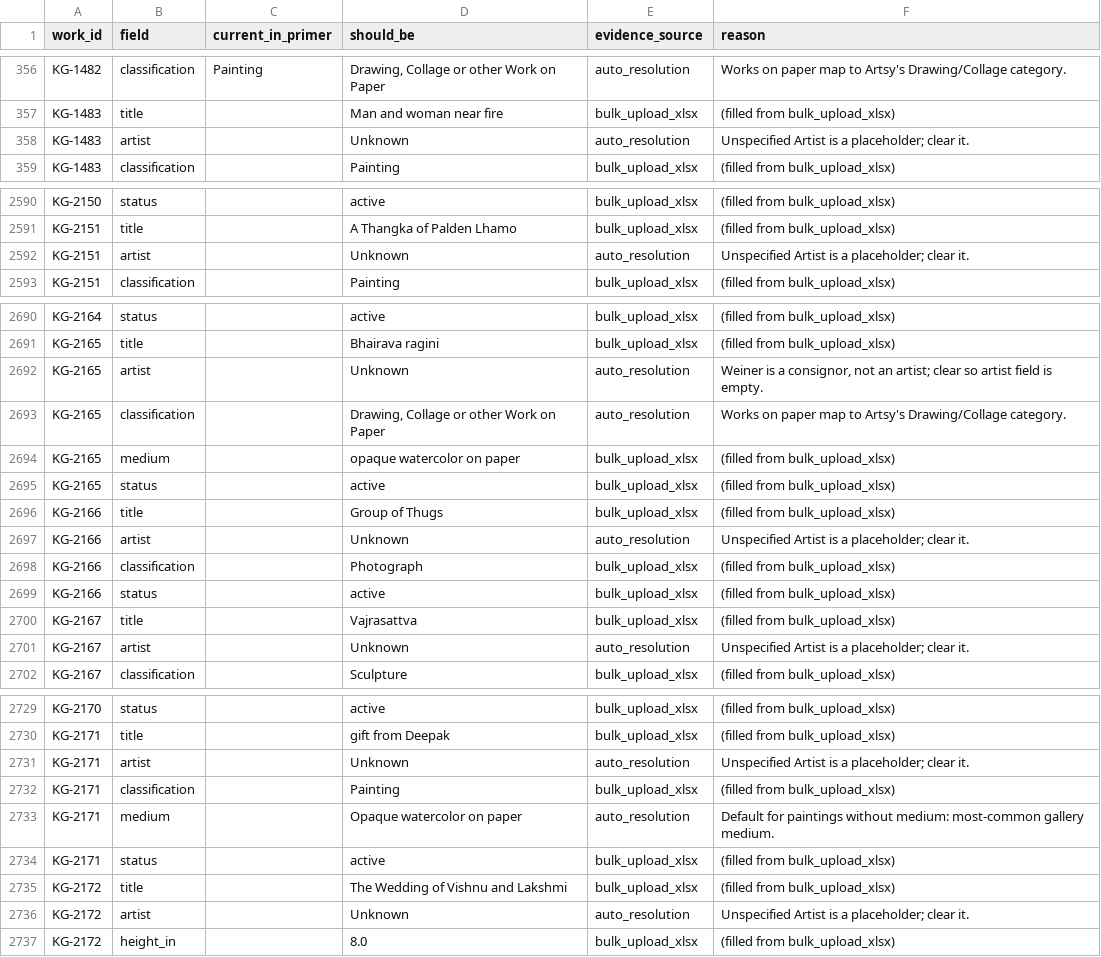
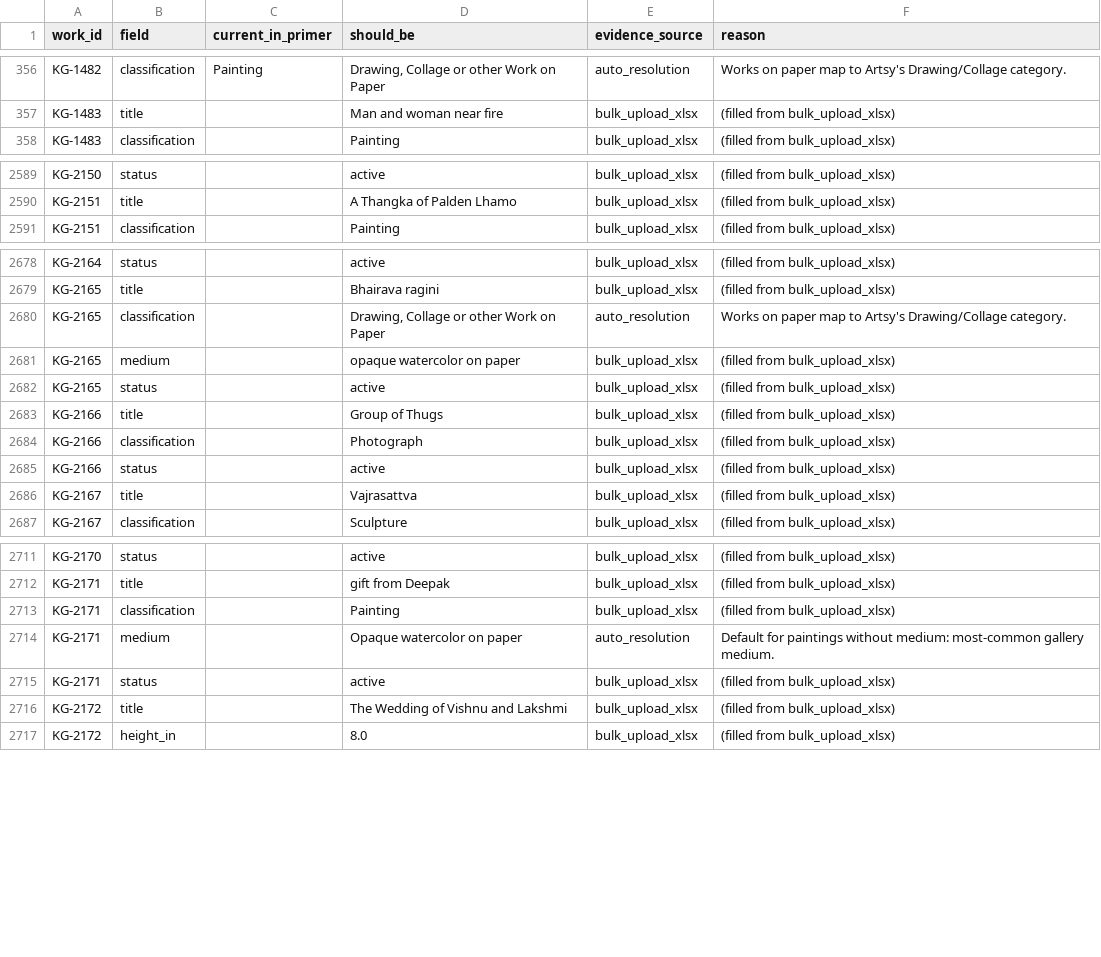
Before and after one commit to kapoorgalleries/kapoorgalleries, a CSV file: data/primer_corrections.csv, drawn as a sheet; only a part is shown, gaps mark what is left out; the diff covers the shown part only; the diff names each change by its address in the sheet, - before the commit and + after, or states it on an @@ line.

```diff
--- a/data/primer_corrections.csv
+++ b/data/primer_corrections.csv
-row 358: KG-1483 | artist |  | Unknown | auto_resolution | Unspecified Artist is a placeholder; clear it.
-row 2592: KG-2151 | artist |  | Unknown | auto_resolution | Unspecified Artist is a placeholder; clear it.
-row 2692: KG-2165 | artist |  | Unknown | auto_resolution | Weiner is a consignor, not an artist; clear so artist field is empty.
-row 2697: KG-2166 | artist |  | Unknown | auto_resolution | Unspecified Artist is a placeholder; clear it.
-row 2701: KG-2167 | artist |  | Unknown | auto_resolution | Unspecified Artist is a placeholder; clear it.
-row 2731: KG-2171 | artist |  | Unknown | auto_resolution | Unspecified Artist is a placeholder; clear it.
-row 2736: KG-2172 | artist |  | Unknown | auto_resolution | Unspecified Artist is a placeholder; clear it.
```
Also changed, not shown: 14 removed rows elsewhere in this file, data/gaps.csv, data/master.csv, 5 other files.
